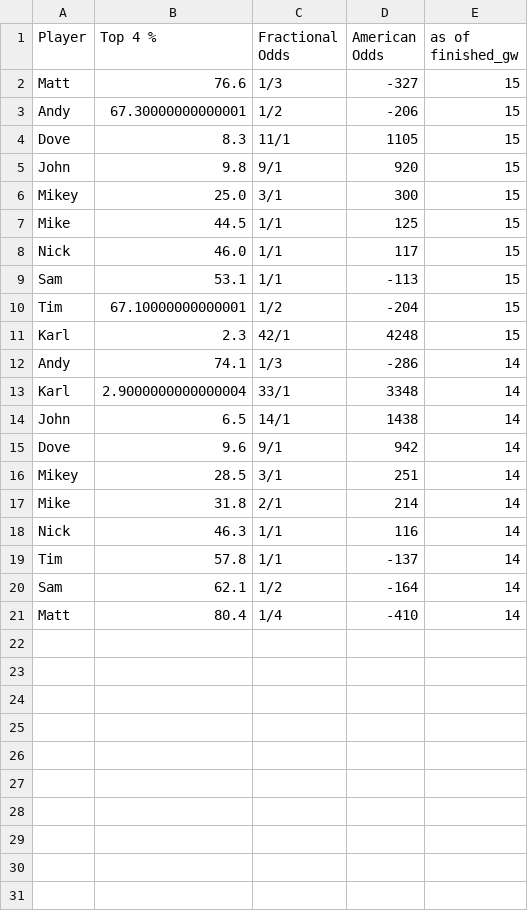
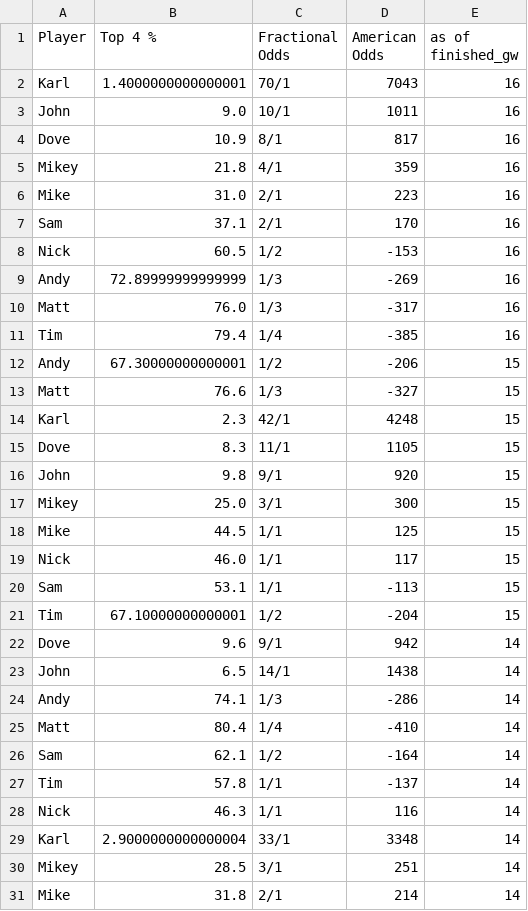
Before and after one commit to andyuttley/jimmyApp, a CSV file: top_4_odds_history.csv, drawn as a sheet.

```diff
--- a/top_4_odds_history.csv
+++ b/top_4_odds_history.csv
@@ -1,4 +1,15 @@
 Player,Top 4 %,Fractional Odds,American Odds,as of finished_gw
+Karl,1.4000000000000001,70/1,7043,16
+John,9.0,10/1,1011,16
+Dove,10.9,8/1,817,16
+Mikey,21.8,4/1,359,16
+Mike,31.0,2/1,223,16
+Sam,37.1,2/1,170,16
+Nick,60.5,1/2,-153,16
+Andy,72.89999999999999,1/3,-269,16
+Matt,76.0,1/3,-317,16
+Tim,79.4,1/4,-385,16
+Andy,67.30000000000001,1/2,-206,15
 Matt,76.6,1/3,-327,15
-Andy,67.30000000000001,1/2,-206,15
+Karl,2.3,42/1,4248,15
 Dove,8.3,11/1,1105,15
@@ -10,12 +21,11 @@ Sam,53.1,1/1,-113,15
 Tim,67.10000000000001,1/2,-204,15
-Karl,2.3,42/1,4248,15
+Dove,9.6,9/1,942,14
+John,6.5,14/1,1438,14
 Andy,74.1,1/3,-286,14
+Matt,80.4,1/4,-410,14
+Sam,62.1,1/2,-164,14
+Tim,57.8,1/1,-137,14
+Nick,46.3,1/1,116,14
 Karl,2.9000000000000004,33/1,3348,14
-John,6.5,14/1,1438,14
-Dove,9.6,9/1,942,14
 Mikey,28.5,3/1,251,14
 Mike,31.8,2/1,214,14
-Nick,46.3,1/1,116,14
-Tim,57.8,1/1,-137,14
-Sam,62.1,1/2,-164,14
-Matt,80.4,1/4,-410,14
```
Also changed, not shown: final_df.csv, finishing_positions.csv, 4 other files.
